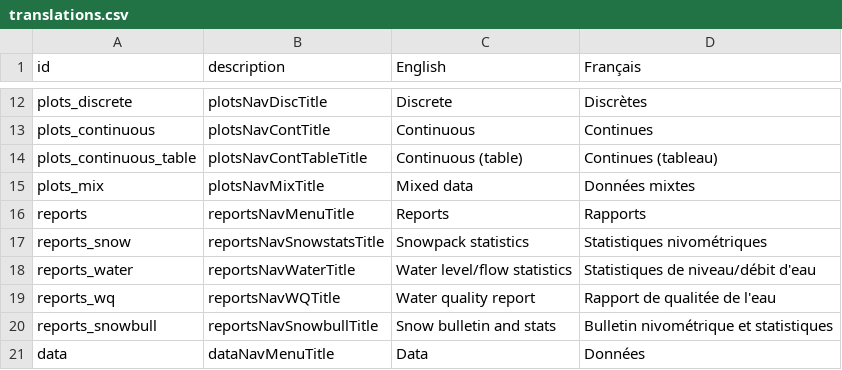
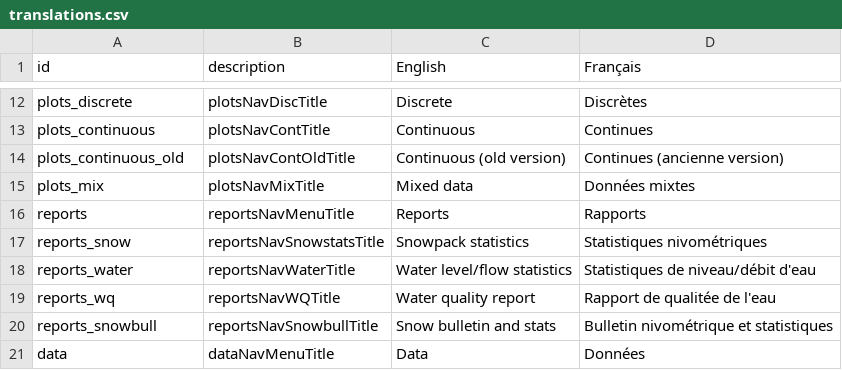
Before and after one commit to YukonWRB/YGwater, a CSV file: inst/apps/YGwater/translations.csv, drawn as a sheet; only a part is shown, gaps mark what is left out.

Commit message:
rejig plot modules

```diff
--- a/inst/apps/YGwater/translations.csv
+++ b/inst/apps/YGwater/translations.csv
@@ -13,3 +13,3 @@ plots_discrete,plotsNavDiscTitle,Discrete,Discrètes
 plots_continuous,plotsNavContTitle,Continuous,Continues
-plots_continuous_table,plotsNavContTableTitle,Continuous (table),Continues (tableau)
+plots_continuous_old,plotsNavContOldTitle,Continuous (old version),Continues (ancienne version)
 plots_mix,plotsNavMixTitle,Mixed data,Données mixtes
```
Also changed, not shown: 7 other files.
